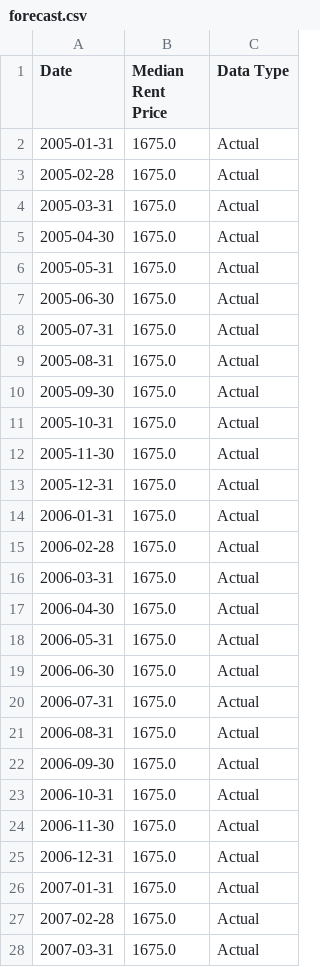
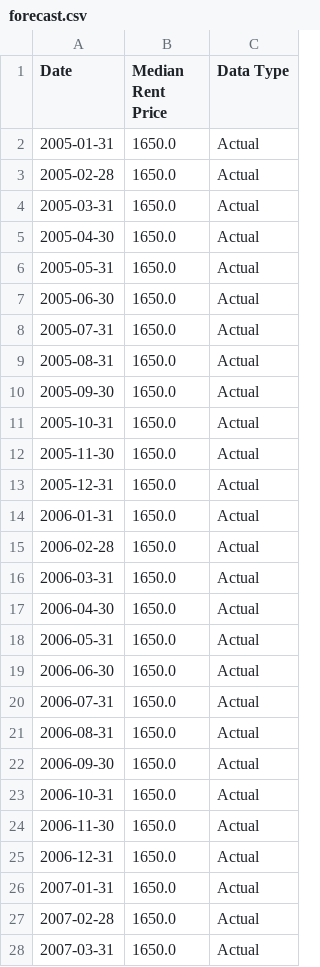
Before and after one commit to PakAndrey/Canada-RE-forecasting, a CSV file: forecasts/forecast.csv, drawn as a sheet; only a part is shown; the diff covers the shown part only.

```diff
--- a/forecasts/forecast.csv
+++ b/forecasts/forecast.csv
@@ -1,28 +1,28 @@
 Date,Median Rent Price,Data Type
-2005-01-31,1675.0,Actual
-2005-02-28,1675.0,Actual
-2005-03-31,1675.0,Actual
-2005-04-30,1675.0,Actual
-2005-05-31,1675.0,Actual
-2005-06-30,1675.0,Actual
-2005-07-31,1675.0,Actual
-2005-08-31,1675.0,Actual
-2005-09-30,1675.0,Actual
-2005-10-31,1675.0,Actual
-2005-11-30,1675.0,Actual
-2005-12-31,1675.0,Actual
-2006-01-31,1675.0,Actual
-2006-02-28,1675.0,Actual
-2006-03-31,1675.0,Actual
-2006-04-30,1675.0,Actual
-2006-05-31,1675.0,Actual
-2006-06-30,1675.0,Actual
-2006-07-31,1675.0,Actual
-2006-08-31,1675.0,Actual
-2006-09-30,1675.0,Actual
-2006-10-31,1675.0,Actual
-2006-11-30,1675.0,Actual
-2006-12-31,1675.0,Actual
-2007-01-31,1675.0,Actual
-2007-02-28,1675.0,Actual
-2007-03-31,1675.0,Actual
+2005-01-31,1650.0,Actual
+2005-02-28,1650.0,Actual
+2005-03-31,1650.0,Actual
+2005-04-30,1650.0,Actual
+2005-05-31,1650.0,Actual
+2005-06-30,1650.0,Actual
+2005-07-31,1650.0,Actual
+2005-08-31,1650.0,Actual
+2005-09-30,1650.0,Actual
+2005-10-31,1650.0,Actual
+2005-11-30,1650.0,Actual
+2005-12-31,1650.0,Actual
+2006-01-31,1650.0,Actual
+2006-02-28,1650.0,Actual
+2006-03-31,1650.0,Actual
+2006-04-30,1650.0,Actual
+2006-05-31,1650.0,Actual
+2006-06-30,1650.0,Actual
+2006-07-31,1650.0,Actual
+2006-08-31,1650.0,Actual
+2006-09-30,1650.0,Actual
+2006-10-31,1650.0,Actual
+2006-11-30,1650.0,Actual
+2006-12-31,1650.0,Actual
+2007-01-31,1650.0,Actual
+2007-02-28,1650.0,Actual
+2007-03-31,1650.0,Actual
```
Also changed, not shown: 1 added row and 43 edited cells elsewhere in this file, forecasts/df_cov.csv, forecasts/forecast_hpi.csv, 1 other file.
